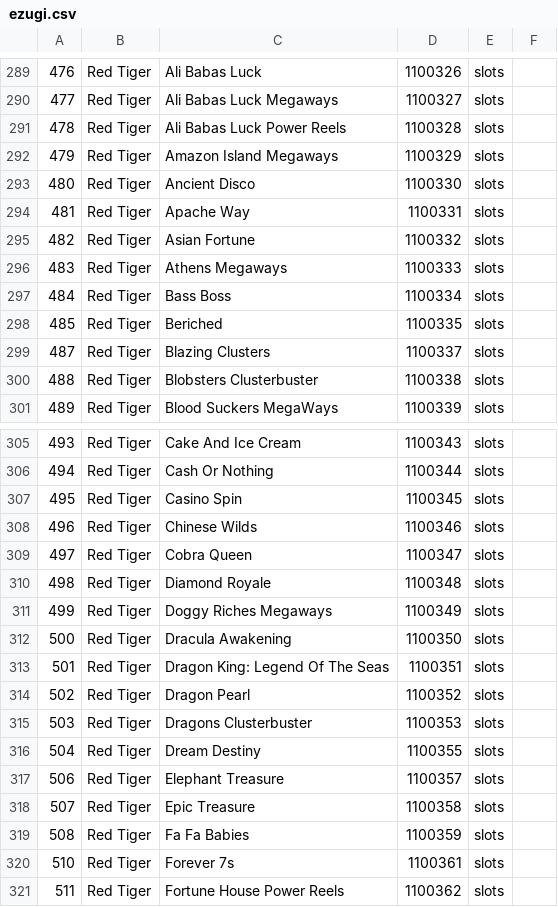
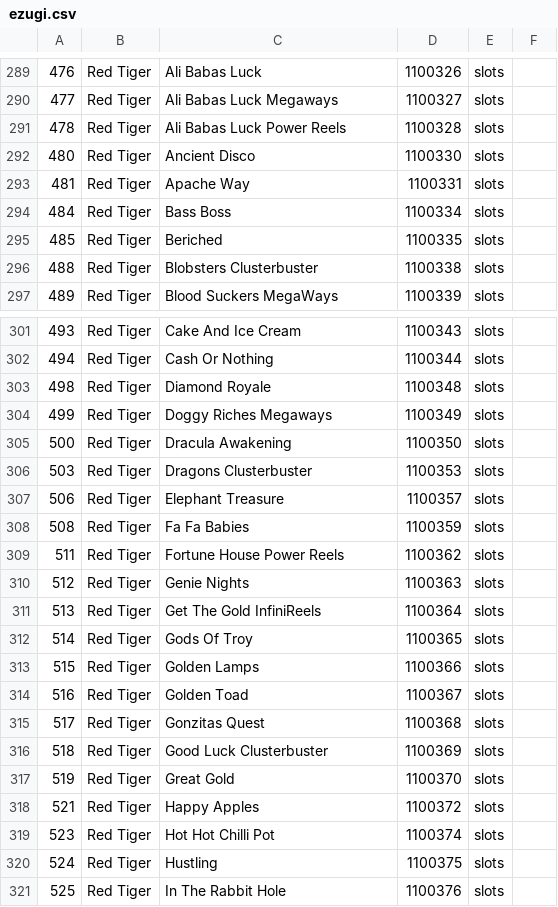
Before and after one commit to tecnodata2015/slots, a CSV file: ezugi.csv, drawn as a sheet; only a part is shown, gaps mark what is left out; the shorter side is filled out with more unchanged rows; the diff covers the shown part only; the diff names each change by its address in the sheet, - before the commit and + after, or states it on an @@ line.

Commit message:
Se desactiva slots redtiger ezugi

```diff
--- a/ezugi.csv
+++ b/ezugi.csv
-row 292: 479 | Red Tiger | Amazon Island Megaways | 1100329 | slots
-row 295: 482 | Red Tiger | Asian Fortune | 1100332 | slots
-row 296: 483 | Red Tiger | Athens Megaways | 1100333 | slots
-row 299: 487 | Red Tiger | Blazing Clusters | 1100337 | slots
-row 307: 495 | Red Tiger | Casino Spin | 1100345 | slots
-row 308: 496 | Red Tiger | Chinese Wilds | 1100346 | slots
-row 309: 497 | Red Tiger | Cobra Queen | 1100347 | slots
-row 313: 501 | Red Tiger | Dragon King: Legend Of The Seas | 1100351 | slots
-row 314: 502 | Red Tiger | Dragon Pearl | 1100352 | slots
-row 316: 504 | Red Tiger | Dream Destiny | 1100355 | slots
-row 318: 507 | Red Tiger | Epic Treasure | 1100358 | slots
-row 320: 510 | Red Tiger | Forever 7s | 1100361 | slots
```
Also changed, not shown: 7 removed rows elsewhere in this file.
